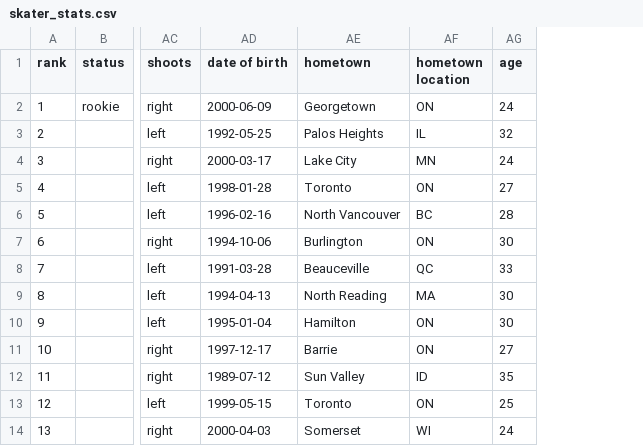
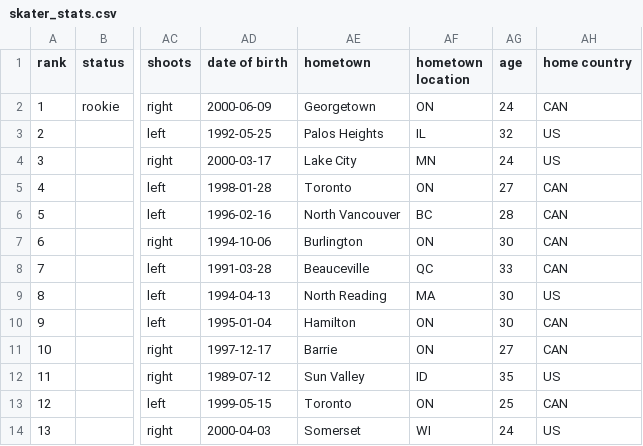
Before and after one commit to AGasconAfriat/pwhl_data-analysis, a CSV file: skater_stats.csv, drawn as a sheet; only a part is shown, gaps mark what is left out; the diff names each change by its address in the sheet, - before the commit and + after, or states it on an @@ line.

Commit message:
Added a home country column

```diff
--- a/skater_stats.csv
+++ b/skater_stats.csv
+column AH (home country), rows 2-14: CAN | US | US | CAN | CAN | CAN | CAN | US | CAN | CAN | US | CAN | US
```
Also changed, not shown: 1 other file.
